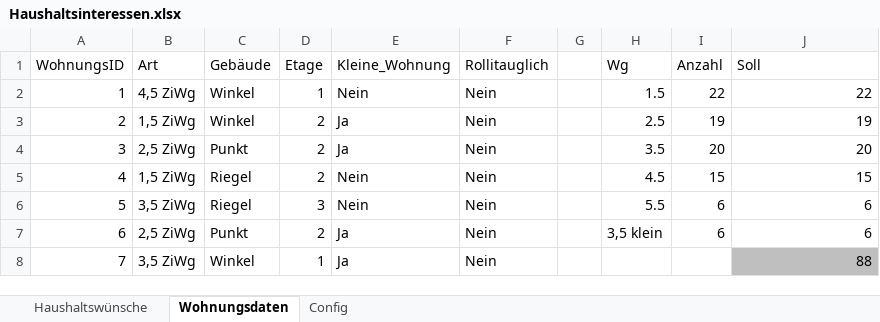
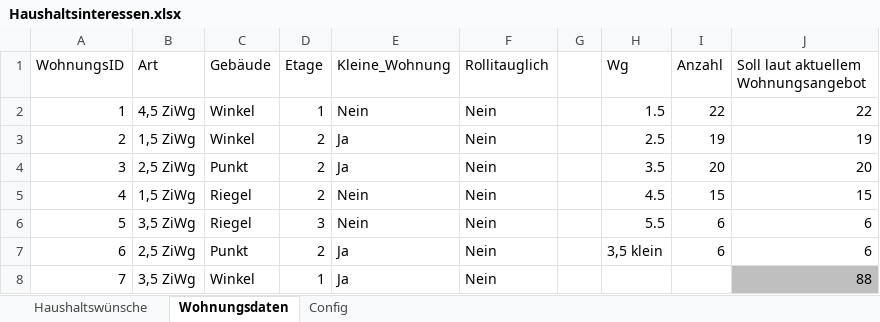
Before and after one commit to Vitlik/gw-flat-distribution, an Excel workbook: Haushaltsinteressen.xlsx, sheet Wohnungsdaten, drawn as a sheet; only a part is shown; values as stored, in another font and other column widths than the file's, no borders; table styles not drawn; the diff names each change by its address in the sheet, - before the commit and + after, or states it on an @@ line.

```diff
--- a/Haushaltsinteressen.xlsx (sheet Wohnungsdaten)
+++ b/Haushaltsinteressen.xlsx (sheet Wohnungsdaten)
-J1: Soll
+J1: Soll laut aktuellem Wohnungsangebot
```
Also changed, not shown: sheet Config, sheet Haushaltswünsche, 6 other files.
